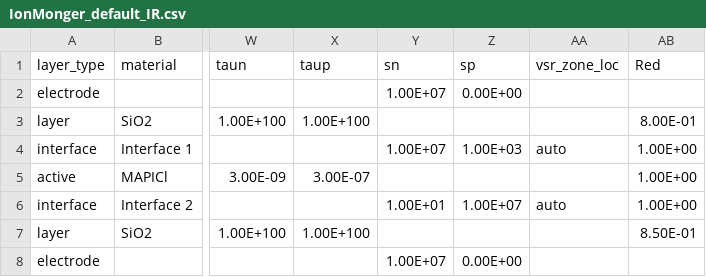
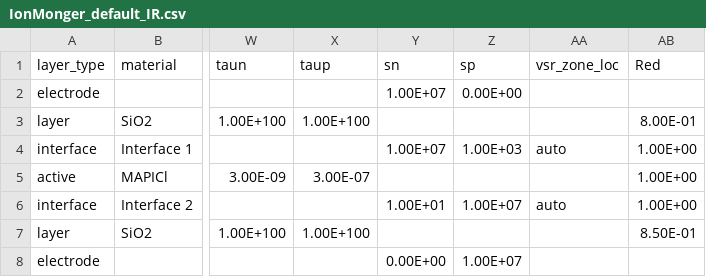
Before and after one commit to barnesgroupICL/Driftfusion, a CSV file: Input_files/IonMonger_default_IR.csv, drawn as a sheet; only a part is shown, gaps mark what is left out; the diff names each change by its address in the sheet, - before the commit and + after, or states it on an @@ line.

```diff
--- a/Input_files/IonMonger_default_IR.csv
+++ b/Input_files/IonMonger_default_IR.csv
-Y8 (sn): 1.00E+07
+Y8 (sn): 0.00E+00
-Z8 (sp): 0.00E+00
+Z8 (sp): 1.00E+07
```
Also changed, not shown: Input_files/IonMonger_default_IR_mirror.csv, 5 other files.
